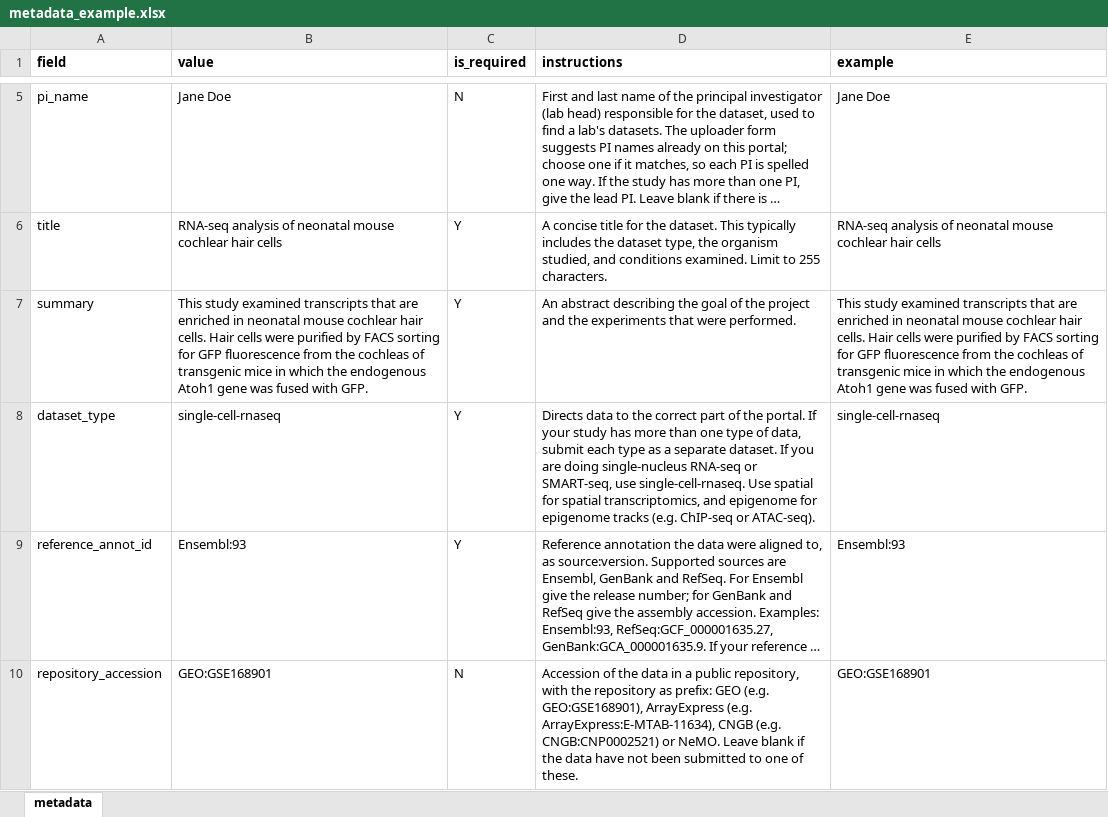
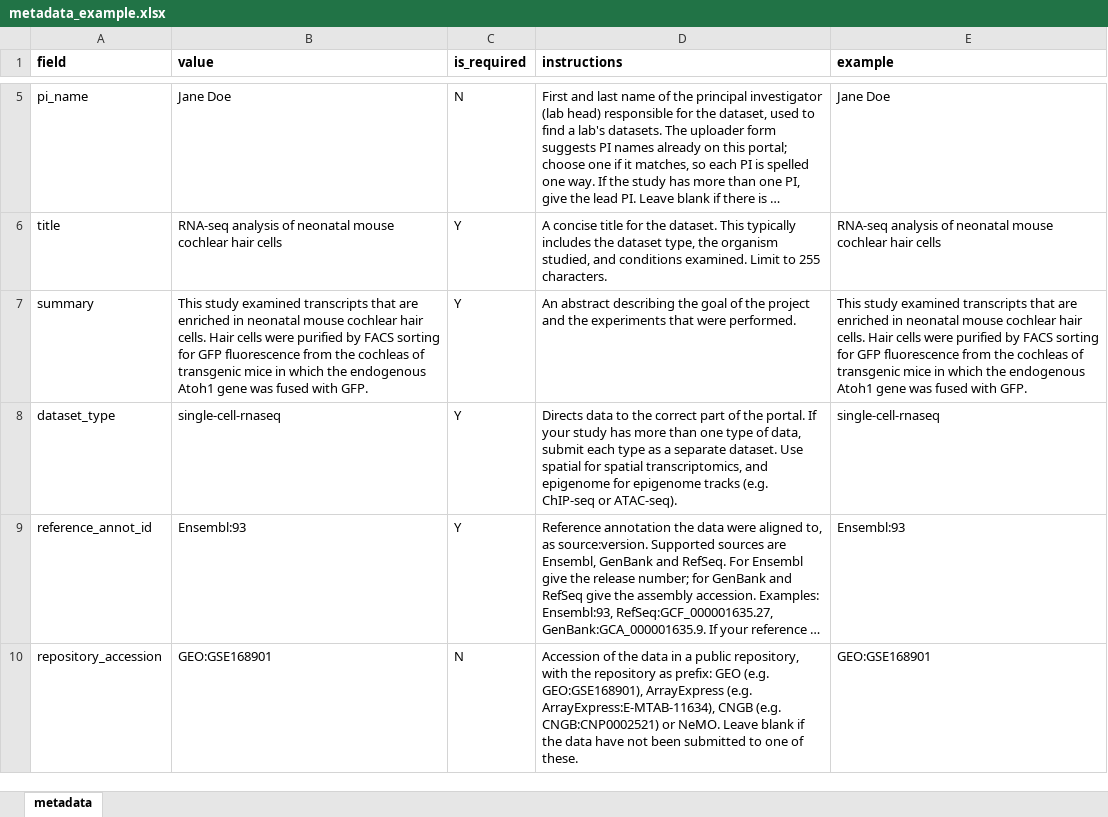
Before and after one commit to IGS/gEAR, an Excel workbook: www/user_templates/metadata_example.xlsx, sheet metadata, drawn as a sheet; only a part is shown, gaps mark what is left out; long unchanged cells end in …; values as stored, in another font and other column widths than the file's, no borders; the diff names each change by its address in the sheet, - before the commit and + after, or states it on an @@ line.

Commit message:
Incorporate updates to expression metadata template, including new dataset types and improved processing logic

```diff
--- a/www/user_templates/metadata_example.xlsx (sheet metadata)
+++ b/www/user_templates/metadata_example.xlsx (sheet metadata)
-D8 (instructions): …separate dataset. If you are doing single-nucleus RNA-seq or SMART-seq, use single-cell-rnaseq. Use spatial…
+D8 (instructions): …separate dataset. Use spatial…
```
Also changed, not shown: www/user_templates/metadata_template.xlsx, 6 other files.
